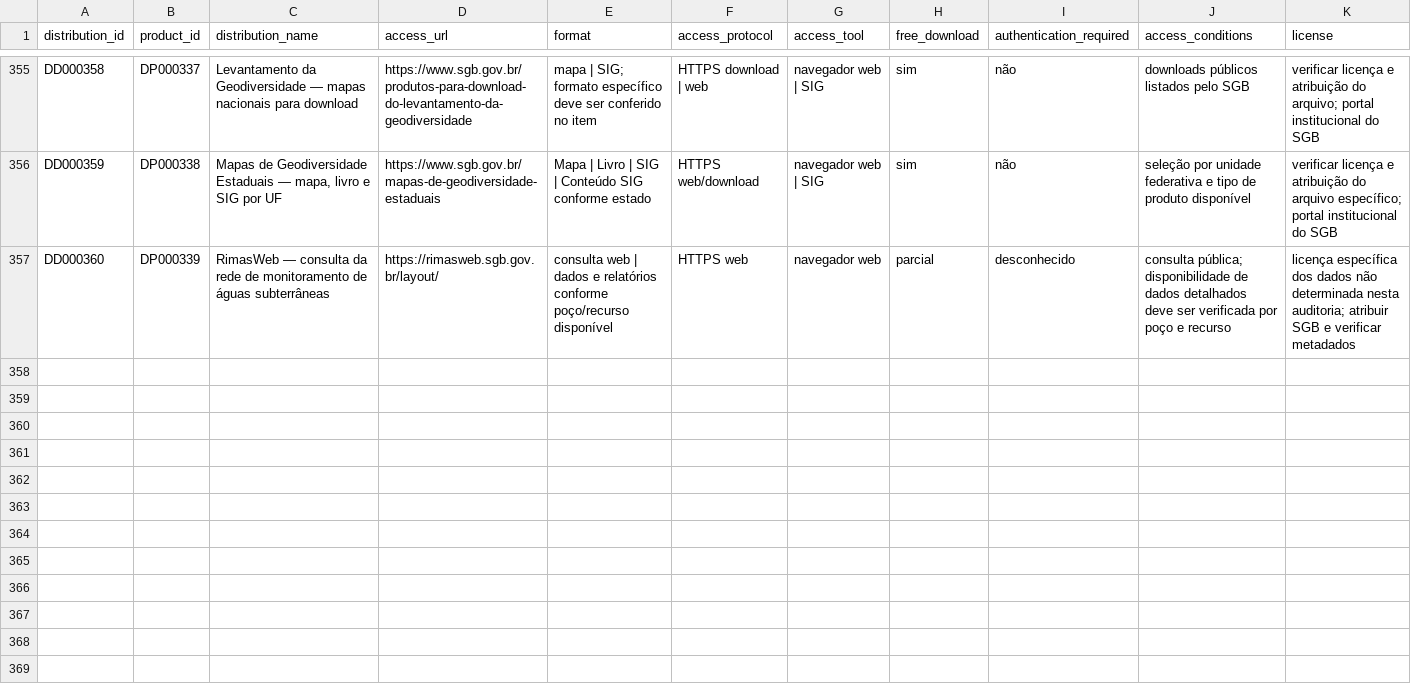
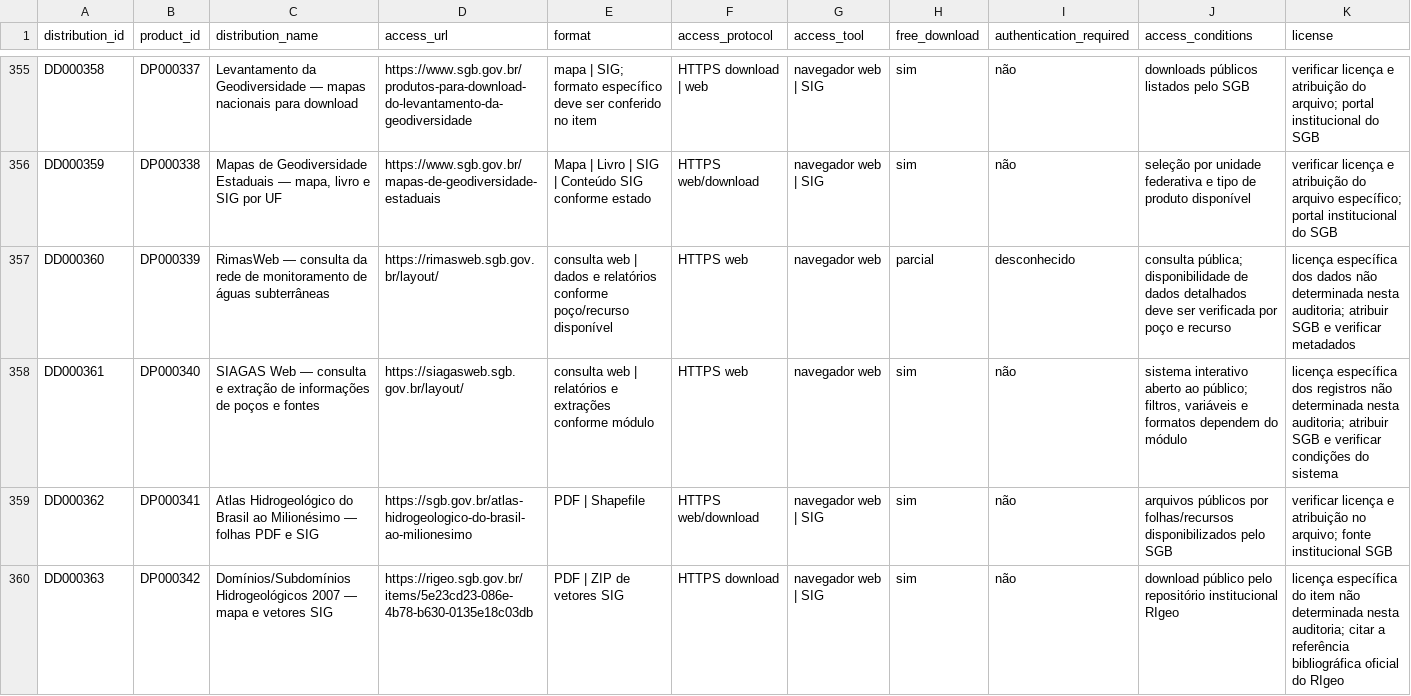
Before and after one commit to Ian-loc/vitrineciencia, a CSV file: data/product_distributions.csv, drawn as a sheet; only a part is shown, gaps mark what is left out; rows hold the shown columns only; the diff names each change by its address in the sheet, - before the commit and + after, or states it on an @@ line.

```diff
--- a/data/product_distributions.csv
+++ b/data/product_distributions.csv
+row 358: DD000361 | DP000340 | SIAGAS Web — consulta e extração de informações de poços e fontes | https://siagasweb.sgb.gov.br/layout/ | consulta web | relatórios e extrações conforme módulo | HTTPS web | navegador web | sim | não | sistema interativo aberto ao público; filtros, variáveis e formatos dependem do módulo | licença específica dos registros não determinada nesta auditoria; atribuir SGB e verificar condições do sistema
+row 359: DD000362 | DP000341 | Atlas Hidrogeológico do Brasil ao Milionésimo — folhas PDF e SIG | https://sgb.gov.br/atlas-hidrogeologico-do-brasil-ao-milionesimo | PDF | Shapefile | HTTPS web/download | navegador web | SIG | sim | não | arquivos públicos por folhas/recursos disponibilizados pelo SGB | verificar licença e atribuição no arquivo; fonte institucional SGB
+row 360: DD000363 | DP000342 | Domínios/Subdomínios Hidrogeológicos 2007 — mapa e vetores SIG | https://rigeo.sgb.gov.br/items/5e23cd23-086e-4b78-b630-0135e18c03db | PDF | ZIP de vetores SIG | HTTPS download | navegador web | SIG | sim | não | download público pelo repositório institucional RIgeo | licença específica do item não determinada nesta auditoria; citar a referência bibliográfica oficial do RIgeo
```
Also changed, not shown: data/data_products.csv, 2 other files.
